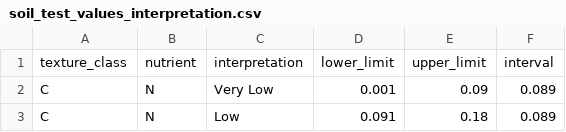
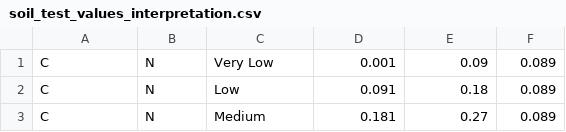
Before and after one commit to aljubaer/FRC-2018, a CSV file: app/src/main/assets/soil_test_values_interpretation.csv, drawn as a sheet; only a part is shown; the shorter side is filled out with more unchanged rows; the diff names each change by its address in the sheet, - before the commit and + after, or states it on an @@ line.

```diff
--- a/app/src/main/assets/soil_test_values_interpretation.csv
+++ b/app/src/main/assets/soil_test_values_interpretation.csv
-row 1: texture_class | nutrient | interpretation | lower_limit | upper_limit | interval
```
Also changed, not shown: app/src/main/assets/crop_class.csv, app/src/main/assets/soil_analysis_interpretation.csv, 21 other files.
